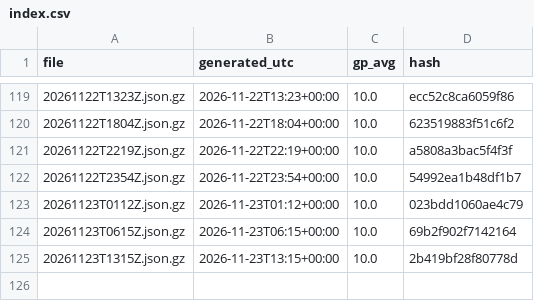
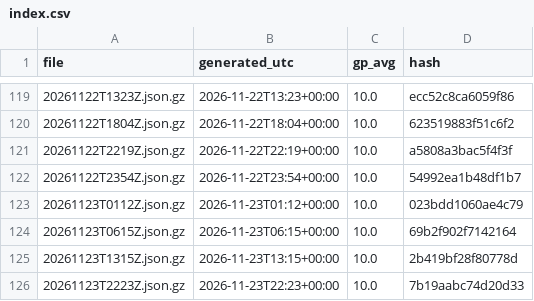
Before and after one commit to niksmdmarketing/NFLFutures, a CSV file: nfl/2026/index.csv, drawn as a sheet; only a part is shown, gaps mark what is left out; the diff names each change by its address in the sheet, - before the commit and + after, or states it on an @@ line.

```diff
--- a/nfl/2026/index.csv
+++ b/nfl/2026/index.csv
+row 126: 20261123T2223Z.json.gz | 2026-11-23T22:23+00:00 | 10.0 | 7b19aabc74d20d33
```
Also changed, not shown: 2026/index.csv, nba/2027/index.csv, 5 other files.
